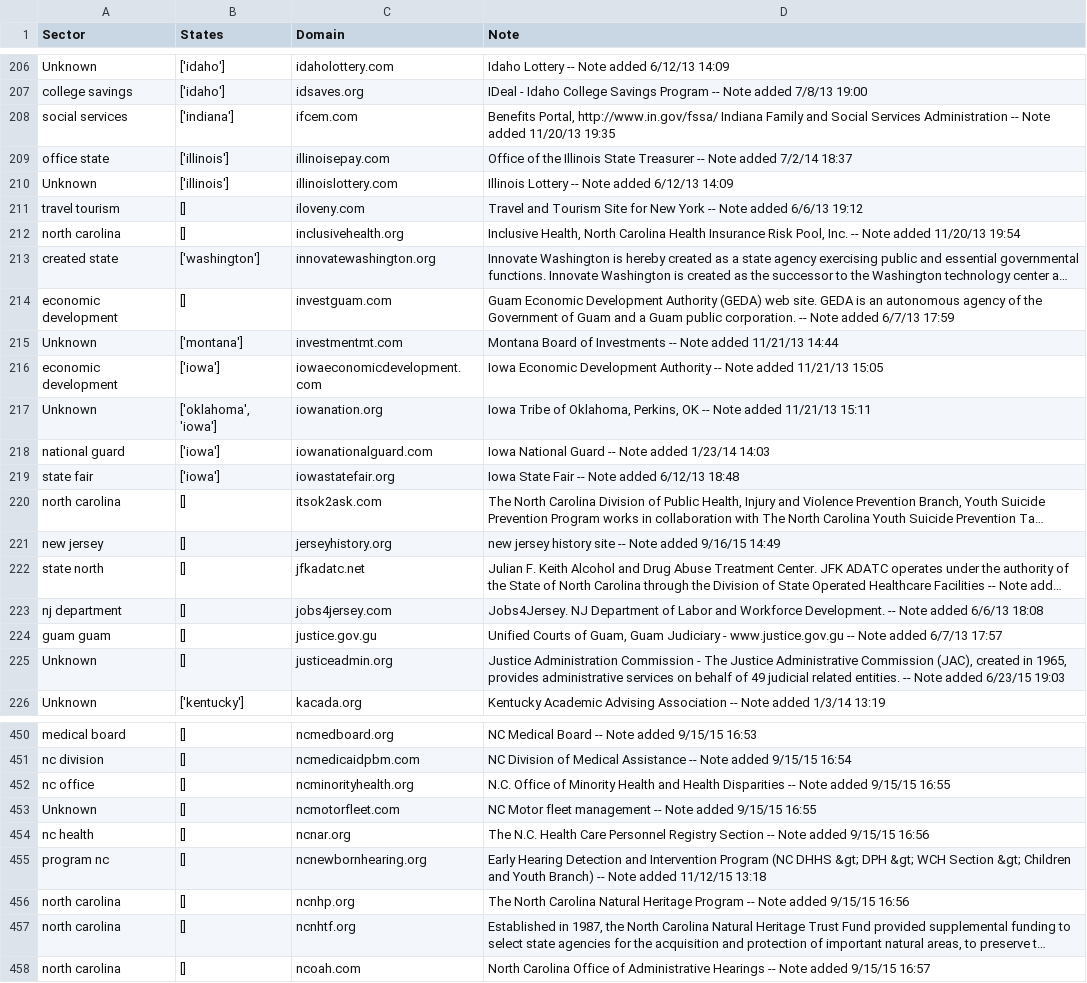
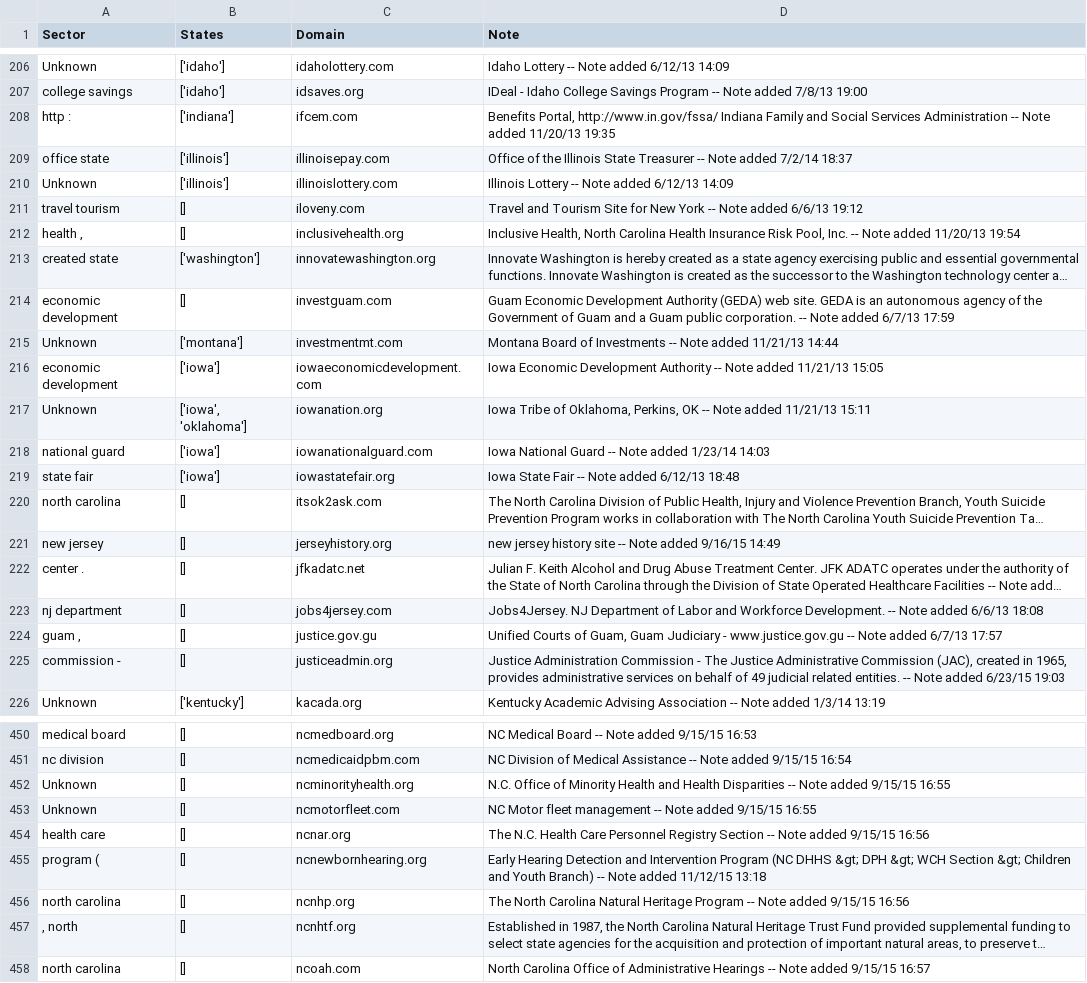
Before and after one commit to swati339/merge_pandas, a CSV file: classified_data.csv, drawn as a sheet; only a part is shown, gaps mark what is left out; long unchanged cells end in …; the diff covers the shown part only; the diff names each change by its address in the sheet, - before the commit and + after, or states it on an @@ line.

```diff
--- a/classified_data.csv
+++ b/classified_data.csv
-A208 (Sector): social services
+A208 (Sector): http :
-A212 (Sector): north carolina
+A212 (Sector): health ,
-B217 (States): ['oklahoma', 'iowa']
+B217 (States): ['iowa', 'oklahoma']
-A222 (Sector): state north
+A222 (Sector): center .
-A224 (Sector): guam guam
+A224 (Sector): guam ,
-A225 (Sector): Unknown
+A225 (Sector): commission -
-A452 (Sector): nc office
+A452 (Sector): Unknown
-A454 (Sector): nc health
+A454 (Sector): health care
-A455 (Sector): program nc
+A455 (Sector): program (
-A457 (Sector): north carolina
+A457 (Sector): , north
```
Also changed, not shown: 91 edited cells elsewhere in this file, 1 other file.
